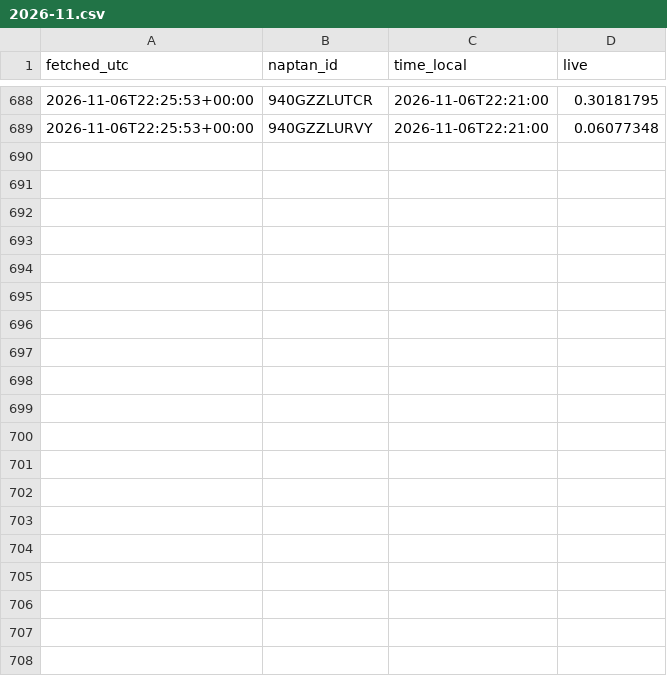
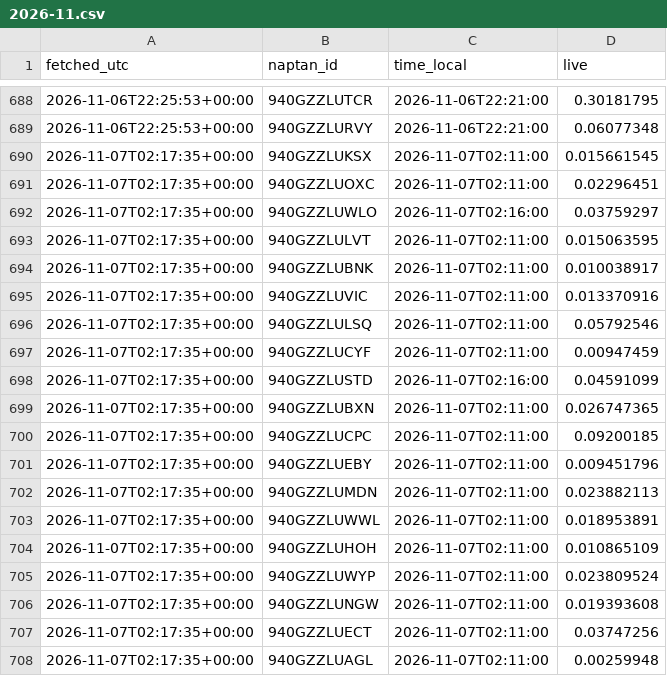
Before and after one commit to patrickridge/tube-crowding, a CSV file: live/2026-11.csv, drawn as a sheet; only a part is shown, gaps mark what is left out; the diff covers the shown part only; the diff names each change by its address in the sheet, - before the commit and + after, or states it on an @@ line.

```diff
--- a/live/2026-11.csv
+++ b/live/2026-11.csv
+row 690: 2026-11-07T02:17:35+00:00 | 940GZZLUKSX | 2026-11-07T02:11:00 | 0.015661545
+row 691: 2026-11-07T02:17:35+00:00 | 940GZZLUOXC | 2026-11-07T02:11:00 | 0.02296451
+row 692: 2026-11-07T02:17:35+00:00 | 940GZZLUWLO | 2026-11-07T02:16:00 | 0.03759297
+row 693: 2026-11-07T02:17:35+00:00 | 940GZZLULVT | 2026-11-07T02:11:00 | 0.015063595
+row 694: 2026-11-07T02:17:35+00:00 | 940GZZLUBNK | 2026-11-07T02:11:00 | 0.010038917
+row 695: 2026-11-07T02:17:35+00:00 | 940GZZLUVIC | 2026-11-07T02:11:00 | 0.013370916
+row 696: 2026-11-07T02:17:35+00:00 | 940GZZLULSQ | 2026-11-07T02:11:00 | 0.05792546
+row 697: 2026-11-07T02:17:35+00:00 | 940GZZLUCYF | 2026-11-07T02:11:00 | 0.00947459
+row 698: 2026-11-07T02:17:35+00:00 | 940GZZLUSTD | 2026-11-07T02:16:00 | 0.04591099
+row 699: 2026-11-07T02:17:35+00:00 | 940GZZLUBXN | 2026-11-07T02:11:00 | 0.026747365
+row 700: 2026-11-07T02:17:35+00:00 | 940GZZLUCPC | 2026-11-07T02:11:00 | 0.09200185
+row 701: 2026-11-07T02:17:35+00:00 | 940GZZLUEBY | 2026-11-07T02:11:00 | 0.009451796
+row 702: 2026-11-07T02:17:35+00:00 | 940GZZLUMDN | 2026-11-07T02:11:00 | 0.023882113
+row 703: 2026-11-07T02:17:35+00:00 | 940GZZLUWWL | 2026-11-07T02:11:00 | 0.018953891
+row 704: 2026-11-07T02:17:35+00:00 | 940GZZLUHOH | 2026-11-07T02:11:00 | 0.010865109
+row 705: 2026-11-07T02:17:35+00:00 | 940GZZLUWYP | 2026-11-07T02:11:00 | 0.023809524
+row 706: 2026-11-07T02:17:35+00:00 | 940GZZLUNGW | 2026-11-07T02:11:00 | 0.019393608
+row 707: 2026-11-07T02:17:35+00:00 | 940GZZLUECT | 2026-11-07T02:11:00 | 0.03747256
+row 708: 2026-11-07T02:17:35+00:00 | 940GZZLUAGL | 2026-11-07T02:11:00 | 0.00259948
```
Also changed, not shown: 10 added rows elsewhere in this file.
